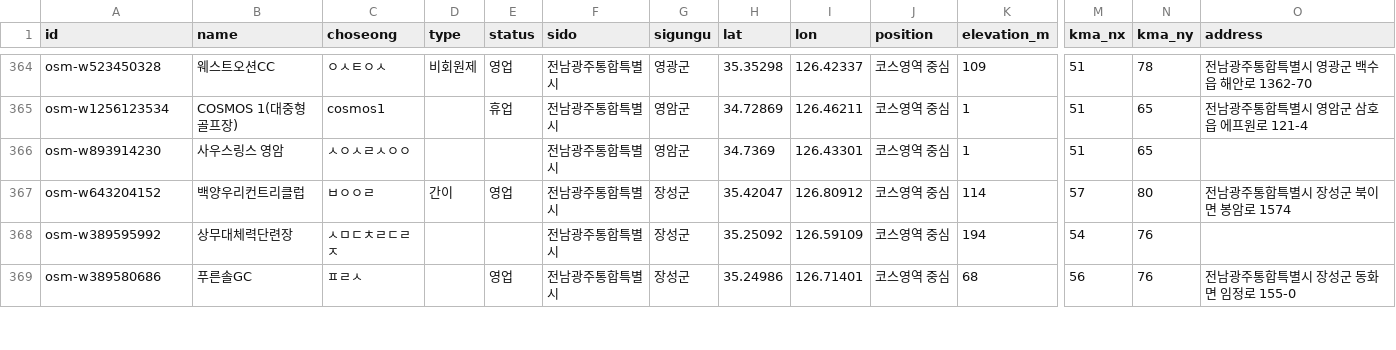
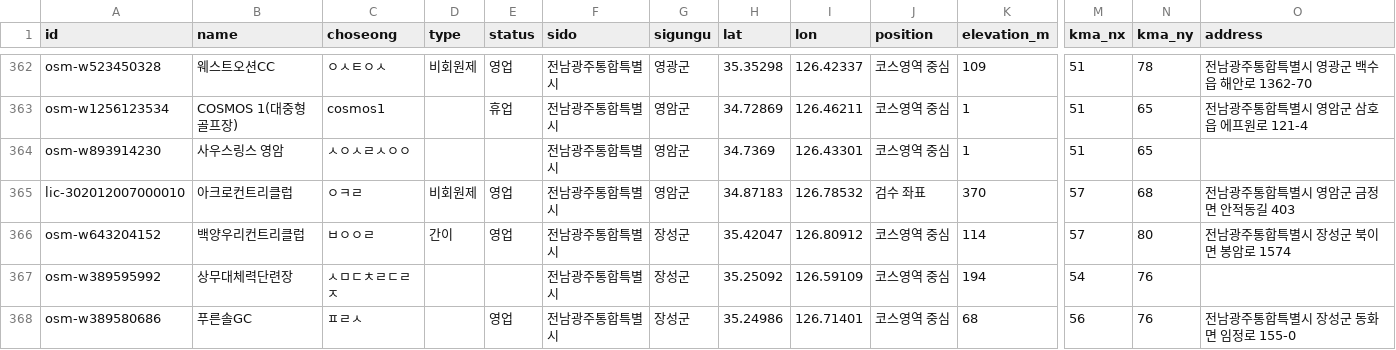
Before and after one commit to songhyunwoong/golfweather, a CSV file: data/golf-courses/courses.csv, drawn as a sheet; only a part is shown, gaps mark what is left out; rows hold the shown columns only; the diff covers the shown part only; the diff names each change by its address in the sheet, - before the commit and + after, or states it on an @@ line.

```diff
--- a/data/golf-courses/courses.csv
+++ b/data/golf-courses/courses.csv
+row 365: lic-302012007000010 | 아크로컨트리클럽 | ㅇㅋㄹ | 비회원제 | 영업 | 전남광주통합특별시 | 영암군 | 34.87183 | 126.78532 | 검수 좌표 | 370 | 57 | 68 | 전남광주통합특별시 영암군 금정면 안적동길 403
```
Also changed, not shown: 2 removed rows and 8 edited cells elsewhere in this file, 5 other files.
